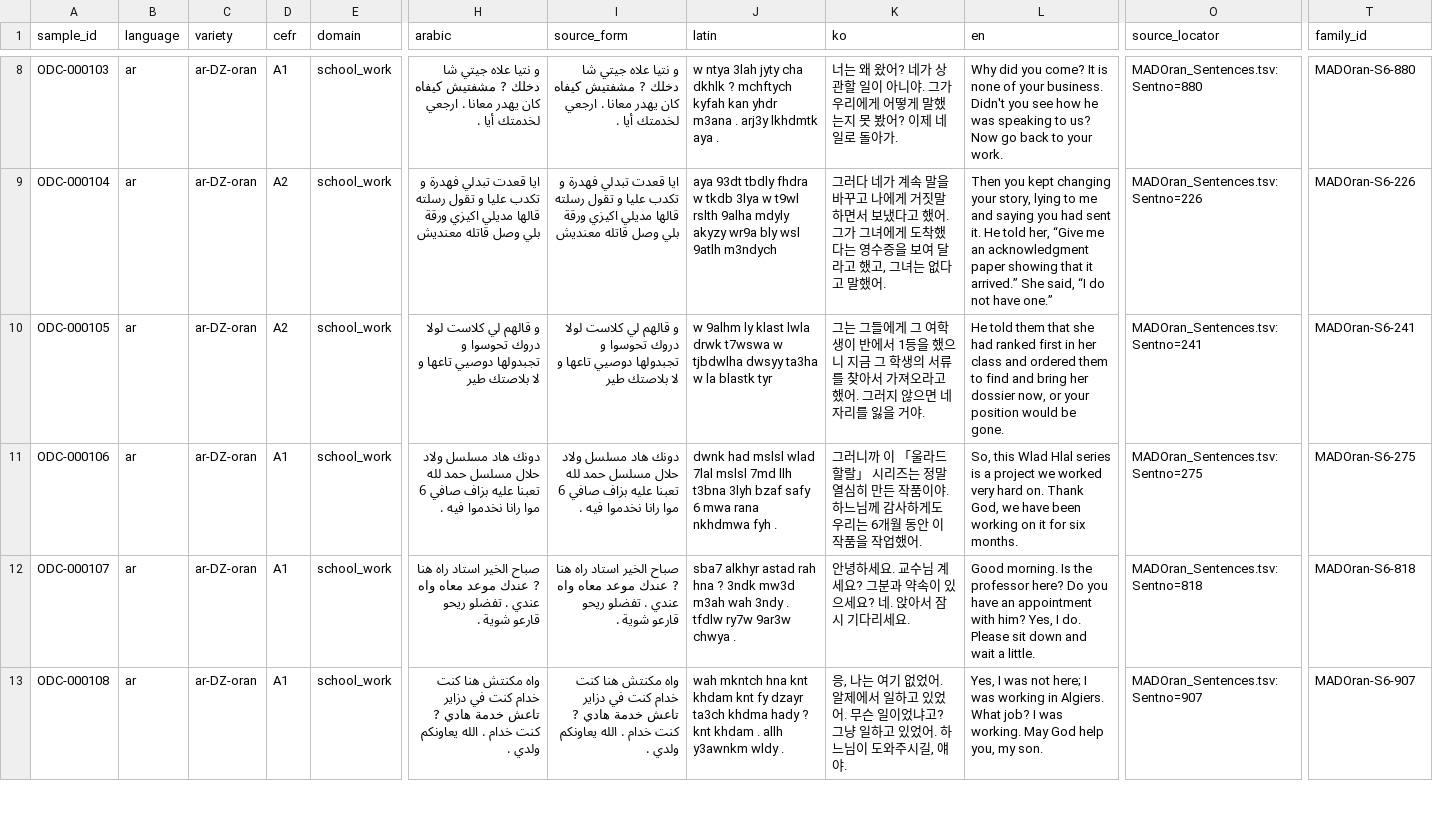
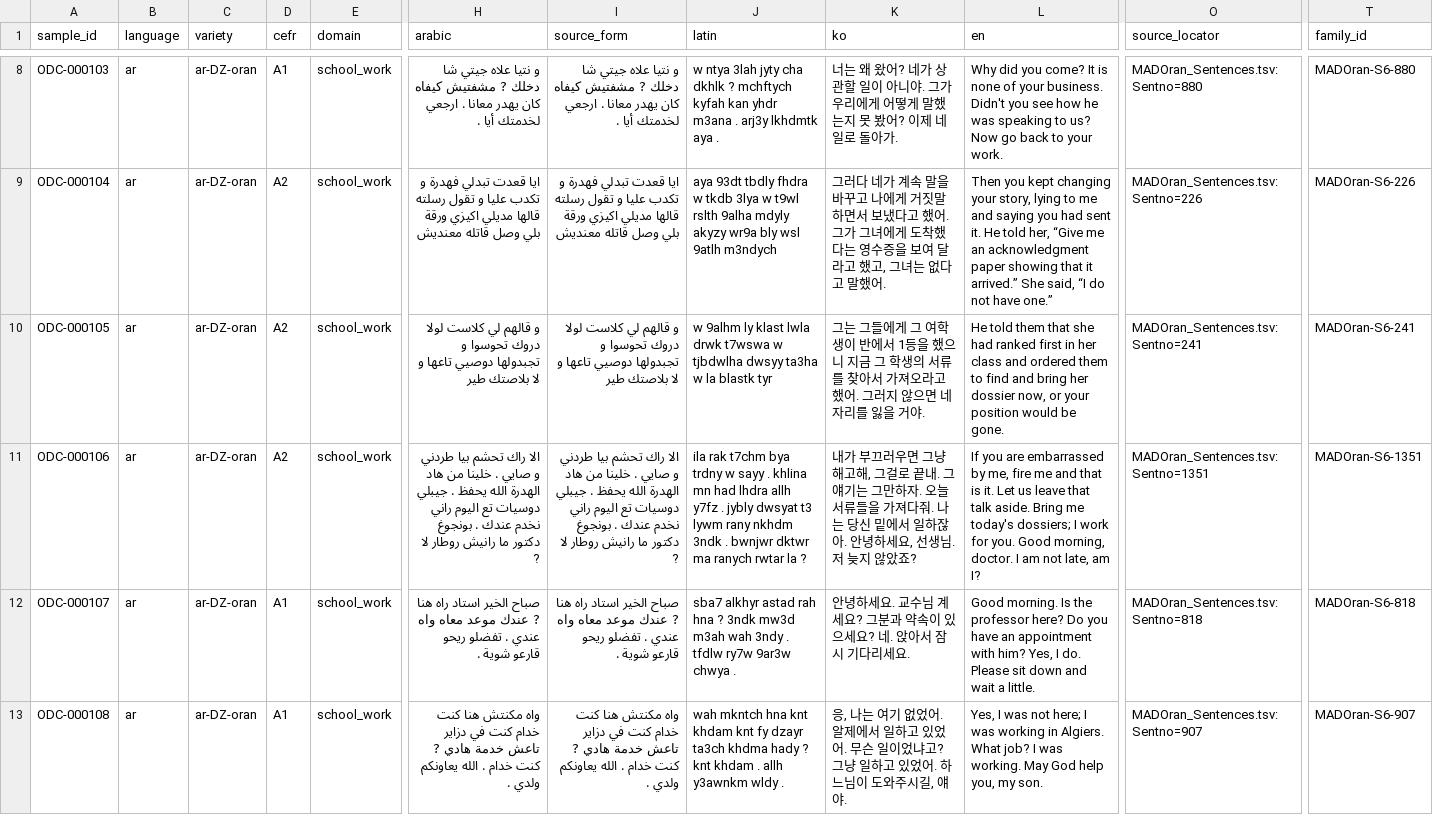
Before and after one commit to Yucef-84/data-orandarja, a TSV file: data/contextual/oran_darija_contextual_batch02.tsv, drawn as a sheet; only a part is shown, gaps mark what is left out; the diff covers the shown part only; the diff names each change by its address in the sheet, - before the commit and + after, or states it on an @@ line.

Commit message:
fix: remove batch02 source overlap

```diff
--- a/data/contextual/oran_darija_contextual_batch02.tsv
+++ b/data/contextual/oran_darija_contextual_batch02.tsv
-D11 (cefr): A1
+D11 (cefr): A2
-H11 (arabic): دونك هاد مسلسل ولاد حلال مسلسل حمد لله تعبنا عليه بزاف صافي 6 موا رانا نخدموا فيه .
+H11 (arabic): الا راك تحشم بيا طردني و صايي . خلينا من هاد الهدرة الله يحفظ . جيبلي دوسيات تع اليوم راني نخدم عندك . بونجوغ دكتور ما رانيش روطار لا ?
-I11 (source_form): دونك هاد مسلسل ولاد حلال مسلسل حمد لله تعبنا عليه بزاف صافي 6 موا رانا نخدموا فيه .
+I11 (source_form): الا راك تحشم بيا طردني و صايي . خلينا من هاد الهدرة الله يحفظ . جيبلي دوسيات تع اليوم راني نخدم عندك . بونجوغ دكتور ما رانيش روطار لا ?
-J11 (latin): dwnk had mslsl wlad 7lal mslsl 7md llh t3bna 3lyh bzaf safy 6 mwa rana nkhdmwa fyh .
+J11 (latin): ila rak t7chm bya trdny w sayy . khlina mn had lhdra allh y7fz . jybly dwsyat t3 lywm rany nkhdm 3ndk . bwnjwr dktwr ma ranych rwtar la ?
-K11 (ko): 그러니까 이 「울라드 할랄」 시리즈는 정말 열심히 만든 작품이야. 하느님께 감사하게도 우리는 6개월 동안 이 작품을 작업했어.
+K11 (ko): 내가 부끄러우면 그냥 해고해, 그걸로 끝내. 그 얘기는 그만하자. 오늘 서류들을 가져다줘. 나는 당신 밑에서 일하잖아. 안녕하세요, 선생님. 저 늦지 않았죠?
-L11 (en): So, this Wlad Hlal series is a project we worked very hard on. Thank God, we have been working on it for six months.
+L11 (en): If you are embarrassed by me, fire me and that is it. Let us leave that talk aside. Bring me today's dossiers; I work for you. Good morning, doctor. I am not late, am I?
-O11 (source_locator): MADOran_Sentences.tsv:Sentno=275
+O11 (source_locator): MADOran_Sentences.tsv:Sentno=1351
-T11 (family_id): MADOran-S6-275
+T11 (family_id): MADOran-S6-1351
```
Also changed, not shown: 3 edited cells elsewhere in this file, 2 other files.
